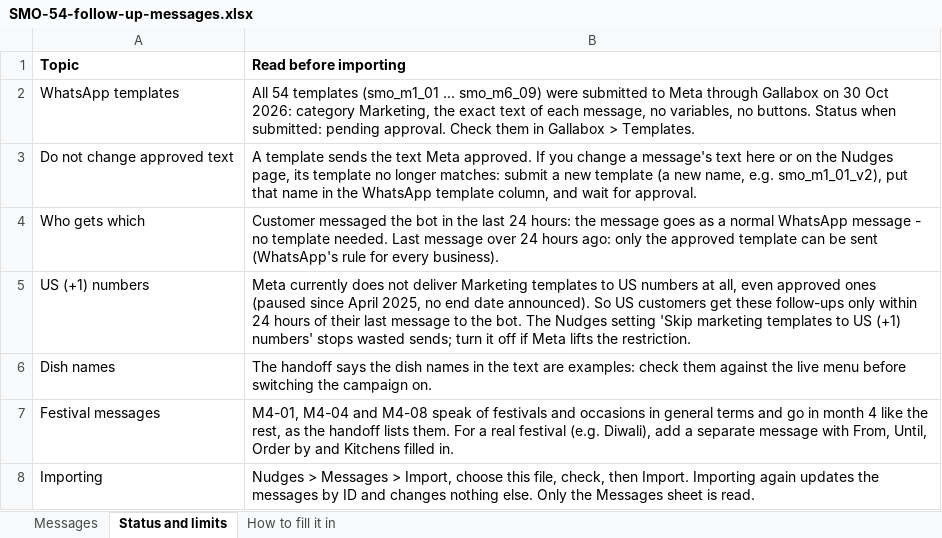
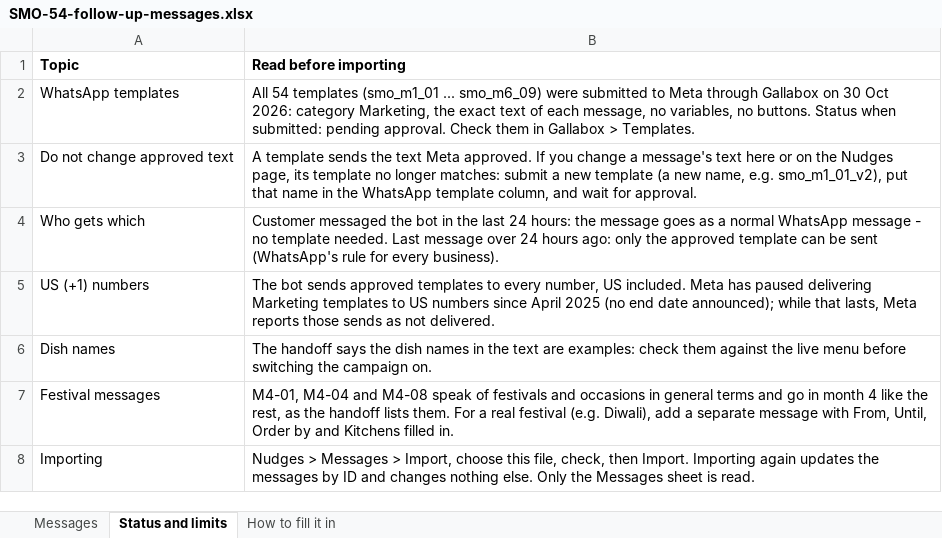
Before and after one commit to NagiPragalathan/food_ordering_bot_shero, an Excel workbook: docs/nudge-messages/SMO-54-follow-up-messages.xlsx, sheet Status and limits, drawn as a sheet; values as stored, in another font and other column widths than the file's, no borders; the diff names each change by its address in the sheet, - before the commit and + after, or states it on an @@ line.

```diff
--- a/docs/nudge-messages/SMO-54-follow-up-messages.xlsx (sheet Status and limits)
+++ b/docs/nudge-messages/SMO-54-follow-up-messages.xlsx (sheet Status and limits)
-B5 (Read before importing): Meta currently does not deliver Marketing templates to US numbers at all, even approved ones (paused since April 2025, no end date announced). So US customers get these follow-ups only within 24 hours of their last message to the bot. The Nudges setting 'Skip marketing templates to US (+1) numbers' stops wasted sends; turn it off if Meta lifts the restriction.
+B5 (Read before importing): The bot sends approved templates to every number, US included. Meta has paused delivering Marketing templates to US numbers since April 2025 (no end date announced); while that lasts, Meta reports those sends as not delivered.
```
Also changed, not shown: 9 other files.
